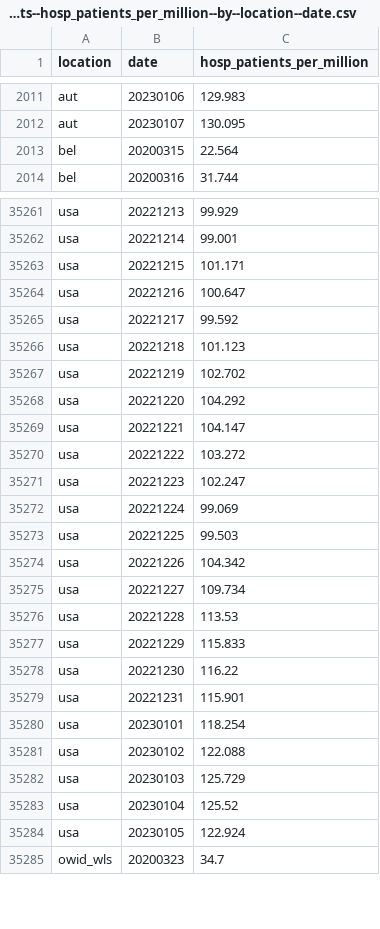
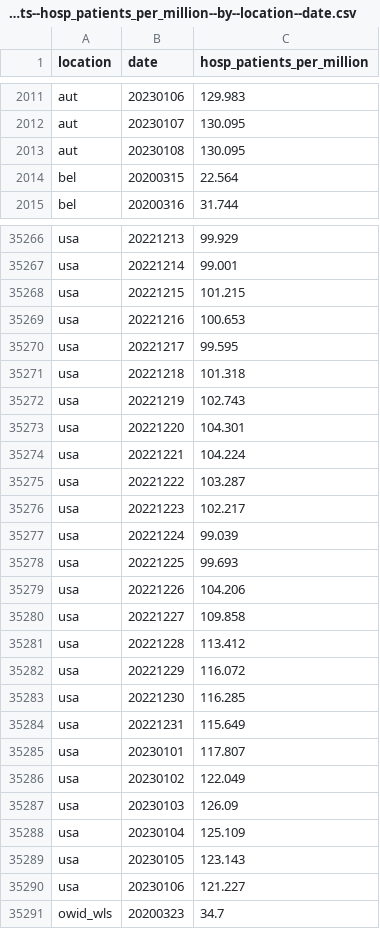
Before and after one commit to open-numbers/ddf--owid--covid_19, a CSV file: ddf--datapoints--hosp_patients_per_million--by--location--date.csv, drawn as a sheet; only a part is shown, gaps mark what is left out; the diff covers the shown part only.

```diff
--- a/ddf--datapoints--hosp_patients_per_million--by--location--date.csv
+++ b/ddf--datapoints--hosp_patients_per_million--by--location--date.csv
@@ -2012,2 +2012,3 @@ aut,20230106,129.983
 aut,20230107,130.095
+aut,20230108,130.095
 bel,20200315,22.564
@@ -35262,24 +35267,25 @@ usa,20221213,99.929
 usa,20221214,99.001
-usa,20221215,101.171
-usa,20221216,100.647
-usa,20221217,99.592
-usa,20221218,101.123
-usa,20221219,102.702
-usa,20221220,104.292
-usa,20221221,104.147
-usa,20221222,103.272
-usa,20221223,102.247
-usa,20221224,99.069
-usa,20221225,99.503
-usa,20221226,104.342
-usa,20221227,109.734
-usa,20221228,113.53
-usa,20221229,115.833
-usa,20221230,116.22
-usa,20221231,115.901
-usa,20230101,118.254
-usa,20230102,122.088
-usa,20230103,125.729
-usa,20230104,125.52
-usa,20230105,122.924
+usa,20221215,101.215
+usa,20221216,100.653
+usa,20221217,99.595
+usa,20221218,101.318
+usa,20221219,102.743
+usa,20221220,104.301
+usa,20221221,104.224
+usa,20221222,103.287
+usa,20221223,102.217
+usa,20221224,99.039
+usa,20221225,99.693
+usa,20221226,104.206
+usa,20221227,109.858
+usa,20221228,113.412
+usa,20221229,116.072
+usa,20221230,116.285
+usa,20221231,115.649
+usa,20230101,117.807
+usa,20230102,122.049
+usa,20230103,126.09
+usa,20230104,125.109
+usa,20230105,123.143
+usa,20230106,121.227
 owid_wls,20200323,34.7
```
Also changed, not shown: 4 added rows and 19 edited cells elsewhere in this file, ddf--datapoints--hosp_patients--by--location--date.csv, ddf--datapoints--icu_patients--by--location--date.csv, 35 other files.
